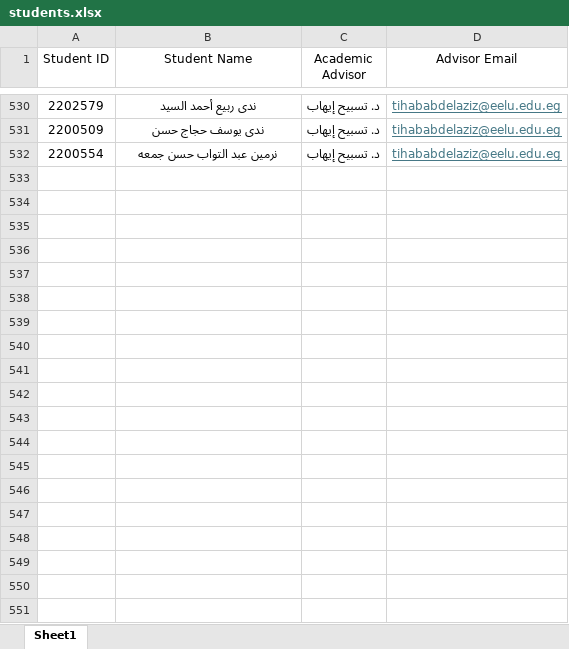
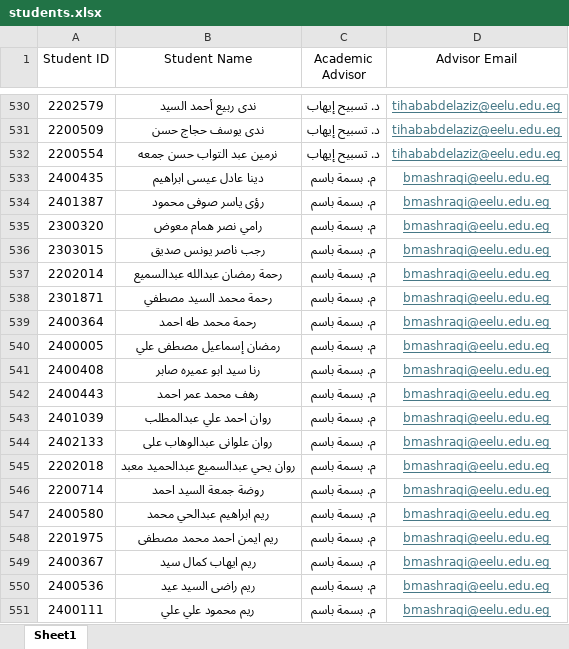
Before and after one commit to ahmed-gomaa-eelu/advisor-finder, an Excel workbook: students.xlsx, sheet Sheet1, drawn as a sheet; only a part is shown, gaps mark what is left out; values as stored, in another font and other column widths than the file's, no borders; the diff covers the shown part only; the diff names each change by its address in the sheet, - before the commit and + after, or states it on an @@ line.

Commit message:
Add files via upload

```diff
--- a/students.xlsx (sheet Sheet1)
+++ b/students.xlsx (sheet Sheet1)
+row 533: 2400435 | دينا عادل عيسى ابراهيم | م. بسمة باسم | bmashraqi@eelu.edu.eg
+row 534: 2401387 | رؤى ياسر صوفى محمود | م. بسمة باسم | bmashraqi@eelu.edu.eg
+row 535: 2300320 | رامي نصر همام معوض | م. بسمة باسم | bmashraqi@eelu.edu.eg
+row 536: 2303015 | رجب ناصر يونس صديق | م. بسمة باسم | bmashraqi@eelu.edu.eg
+row 537: 2202014 | رحمة رمضان عبدالله عبدالسميع | م. بسمة باسم | bmashraqi@eelu.edu.eg
+row 538: 2301871 | رحمة محمد السيد مصطفي | م. بسمة باسم | bmashraqi@eelu.edu.eg
+row 539: 2400364 | رحمة محمد طه احمد | م. بسمة باسم | bmashraqi@eelu.edu.eg
+row 540: 2400005 | رمضان إسماعيل مصطفى علي | م. بسمة باسم | bmashraqi@eelu.edu.eg
+row 541: 2400408 | رنا سيد ابو عميره صابر | م. بسمة باسم | bmashraqi@eelu.edu.eg
+row 542: 2400443 | رهف محمد عمر احمد | م. بسمة باسم | bmashraqi@eelu.edu.eg
+row 543: 2401039 | روان احمد علي عبدالمطلب | م. بسمة باسم | bmashraqi@eelu.edu.eg
+row 544: 2402133 | روان علوانى عبدالوهاب على | م. بسمة باسم | bmashraqi@eelu.edu.eg
+row 545: 2202018 | روان يحي عبدالسميع عبدالحميد معبد | م. بسمة باسم | bmashraqi@eelu.edu.eg
+row 546: 2200714 | روضة جمعة السيد احمد | م. بسمة باسم | bmashraqi@eelu.edu.eg
+row 547: 2400580 | ريم ابراهيم عبدالحي محمد | م. بسمة باسم | bmashraqi@eelu.edu.eg
+row 548: 2201975 | ريم ايمن احمد محمد مصطفى | م. بسمة باسم | bmashraqi@eelu.edu.eg
+row 549: 2400367 | ريم ايهاب كمال سيد | م. بسمة باسم | bmashraqi@eelu.edu.eg
+row 550: 2400536 | ريم راضى السيد عيد | م. بسمة باسم | bmashraqi@eelu.edu.eg
+row 551: 2400111 | ريم محمود علي علي | م. بسمة باسم | bmashraqi@eelu.edu.eg
```
Also changed, not shown: 132 added rows elsewhere in this sheet.
